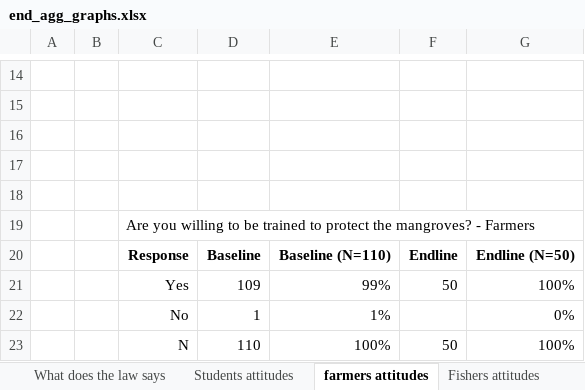
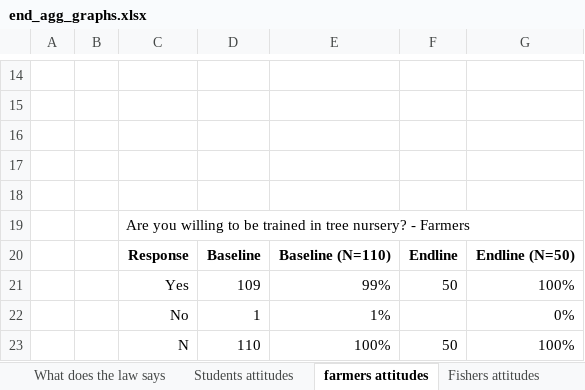
Before and after one commit to wisnercelucus/pes-nippes-data-cleaning, an Excel workbook: excel_graphs/end_agg_graphs.xlsx, sheet farmers attitudes, drawn as a sheet; only a part is shown, gaps mark what is left out; values as stored, in another font and other column widths than the file's, no borders; charts and pictures not drawn; the diff names each change by its address in the sheet, - before the commit and + after, or states it on an @@ line.

```diff
--- a/excel_graphs/end_agg_graphs.xlsx (sheet farmers attitudes)
+++ b/excel_graphs/end_agg_graphs.xlsx (sheet farmers attitudes)
-C19: …be trained to protect the mangroves? - Farmers
+C19: …be trained in tree nursery? - Farmers
```
Also changed, not shown: sheet Age structure, formulas that keep their value, charts or pictures, 2 other files.
